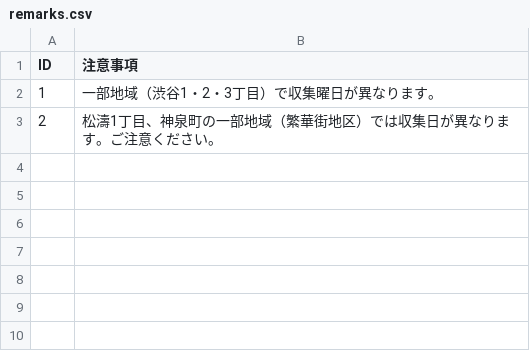
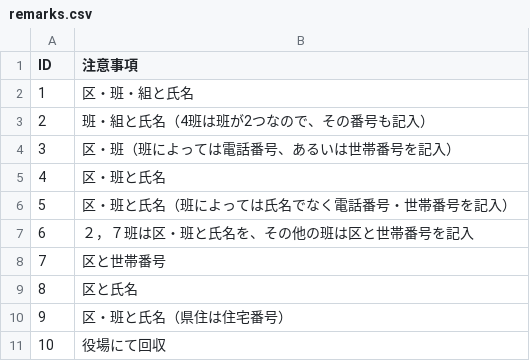
Before and after one commit to emonga/5374, a CSV file: data/remarks.csv, drawn as a sheet.

Commit message:
Update remarks.csv

```diff
--- a/data/remarks.csv
+++ b/data/remarks.csv
@@ -1,3 +1,11 @@
 ID,注意事項
-1,一部地域（渋谷1・2・3丁目）で収集曜日が異なります。
-2,松濤1丁目、神泉町の一部地域（繁華街地区）では収集日が異なります。ご注意ください。
+1,区・班・組と氏名
+2,班・組と氏名（4班は班が2つなので、その番号も記入）
+3,区・班（班によっては電話番号、あるいは世帯番号を記入）
+4,区・班と氏名
+5,区・班と氏名（班によっては氏名でなく電話番号・世帯番号を記入）
+6,２，７班は区・班と氏名を、その他の班は区と世帯番号を記入
+7,区と世帯番号
+8,区と氏名
+9,区・班と氏名（県住は住宅番号）
+10,役場にて回収
```
